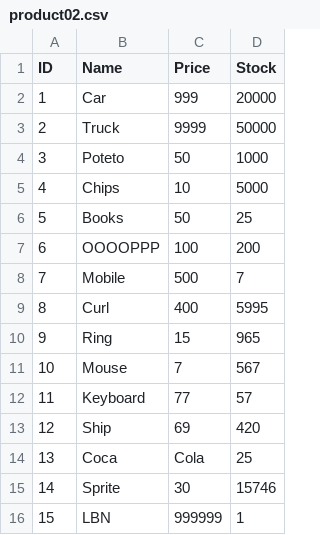
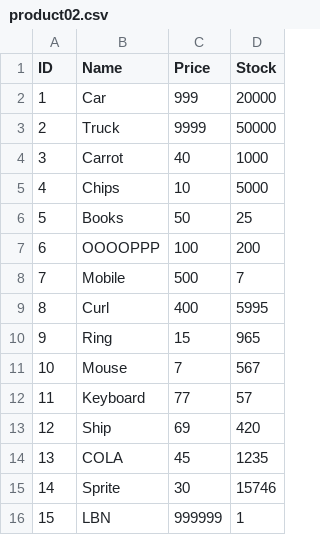
Before and after one commit to rifatNR/Bash-Zenity-Sales-Management, a CSV file: Raw Project/product02.csv, drawn as a sheet.

```diff
--- a/Raw Project/product02.csv
+++ b/Raw Project/product02.csv
@@ -3,3 +3,3 @@ ID,Name,Price,Stock
 2,Truck,9999,50000
-3,Poteto,50,1000
+3,Carrot,40,1000
 4,Chips,10,5000
@@ -13,3 +13,3 @@ ID,Name,Price,Stock
 12,Ship,69,420
-13,Coca,Cola,25
+13,COLA,45,1235
 14,Sprite,30,15746
```
Also changed, not shown: 1 other file.
